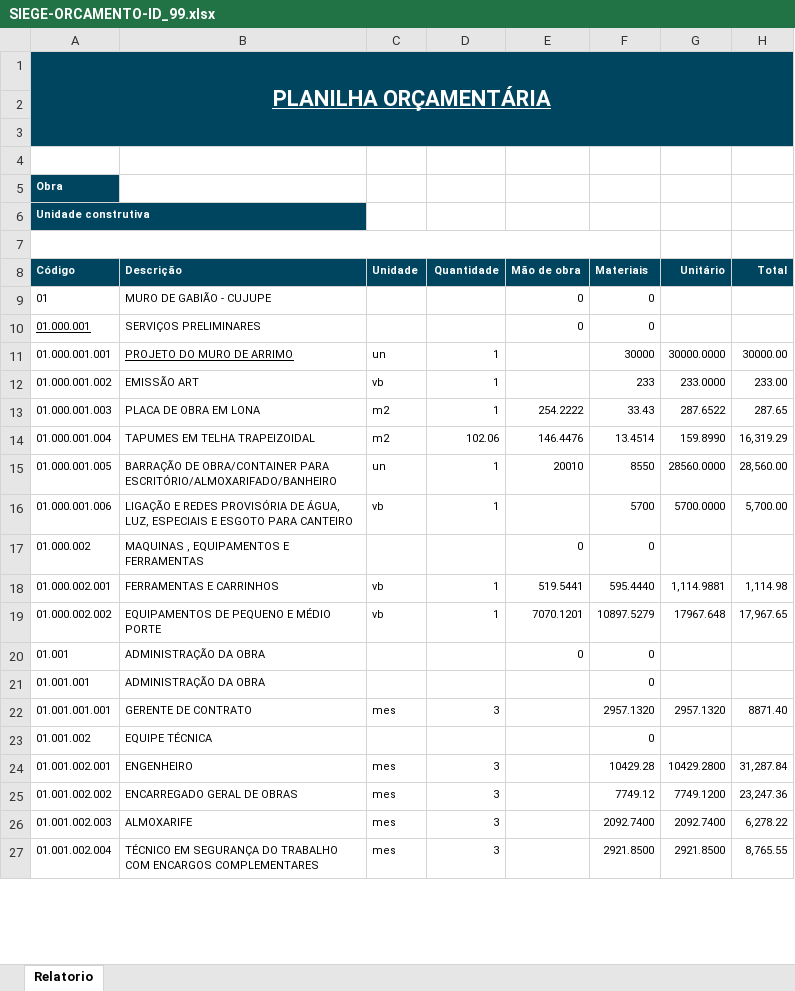
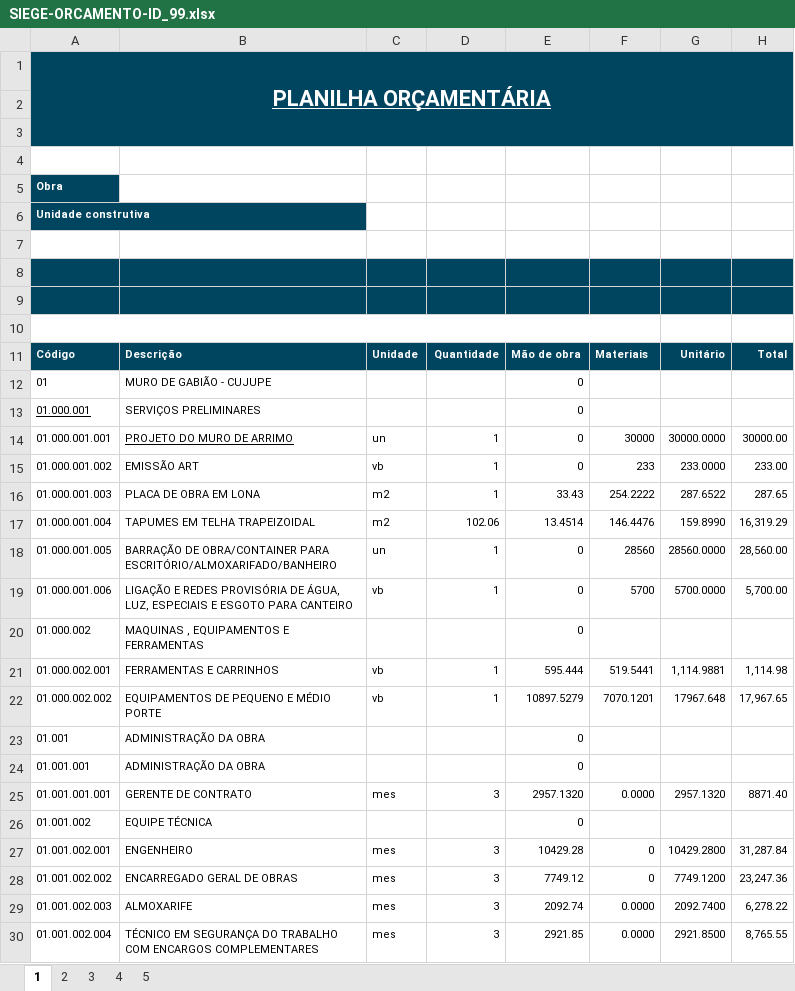
Before and after one commit to Jdss026/consulta-silas, an Excel workbook: arquivos/SIEGE-ORCAMENTO-ID_99.xlsx, sheet 1, drawn as a sheet; only a part is shown; values as stored, in another font and other column widths than the file's, no borders; charts and pictures not drawn; removed rows and columns are numbered as before the commit, all else as after; the diff covers the shown part only; the diff names each change by its address in the sheet, - before the commit and + after, or states it on an @@ line.

```diff
--- a/arquivos/SIEGE-ORCAMENTO-ID_99.xlsx (sheet 1)
+++ b/arquivos/SIEGE-ORCAMENTO-ID_99.xlsx (sheet 1)
-sheet tab: Relatorio
+sheet tab: 1
+sheet tab: 2
+sheet tab: 3
+sheet tab: 4
+sheet tab: 5
-A7:F7 merged
+row 8: (empty)
+row 9: (empty)
+row 10: (empty)
-F12:F13: 0
+F12:F13: (empty)
-E14:E15: (empty)
+E14:E15: 0
-E16: 254.2222
+E16: 33.43
-F16: 33.43
+F16: 254.2222
-E17: 146.4476
+E17: 13.4514
-F17: 13.4514
+F17: 146.4476
-E18: 20010
+E18: 0
-F18: 8550
+F18: 28560
-E19: (empty)
+E19: 0
-F20: 0
+F20: (empty)
-E21: 519.5441
+E21: 595.444
-F21: 595.4440
+F21: 519.5441
-E22: 7070.1201
+E22: 10897.5279
-F22: 10897.5279
+F22: 7070.1201
-F23:F24: 0
+F23:F24: (empty)
-E24: (empty)
+E24: 0
-E25: (empty)
+E25: 2957.1320
-F25: 2957.1320
+F25: 0.0000
-E26: (empty)
+E26: 0
-F26: 0
+F26: (empty)
-E27: (empty)
+E27: 10429.28
-F27: 10429.28
+F27: 0
-E28: (empty)
+E28: 7749.12
-F28: 7749.12
+F28: 0
-E29: (empty)
+E29: 2092.74
-F29: 2092.7400
+F29: 0.0000
-E30: (empty)
+E30: 2921.85
-F30: 2921.8500
+F30: 0.0000
```
Also changed, not shown: 20 edited cells elsewhere in this sheet, charts or pictures, arquivos/SIEGE-ORCAMENTO-ID_130.xlsx, arquivos/modelo.xlsx, 12 other files.
